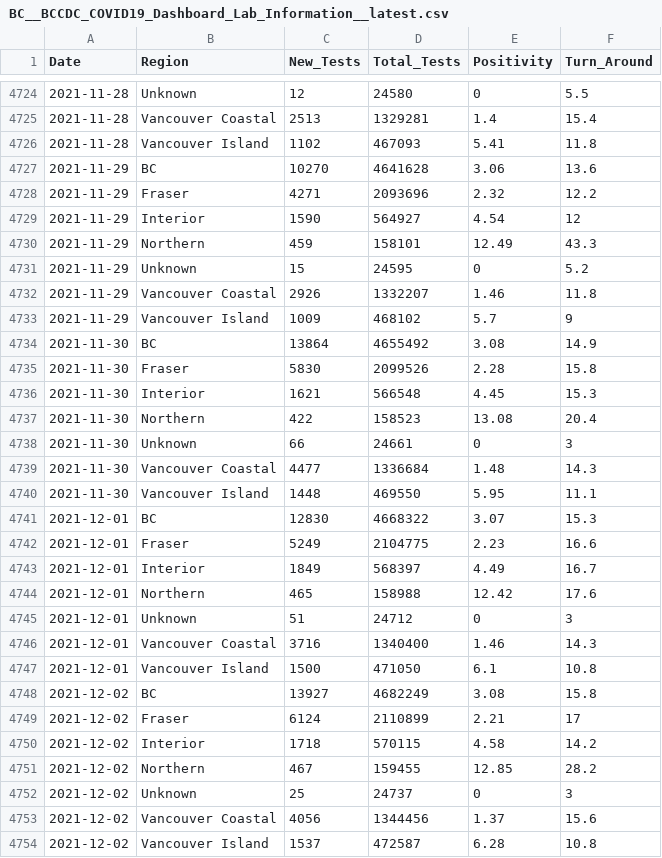
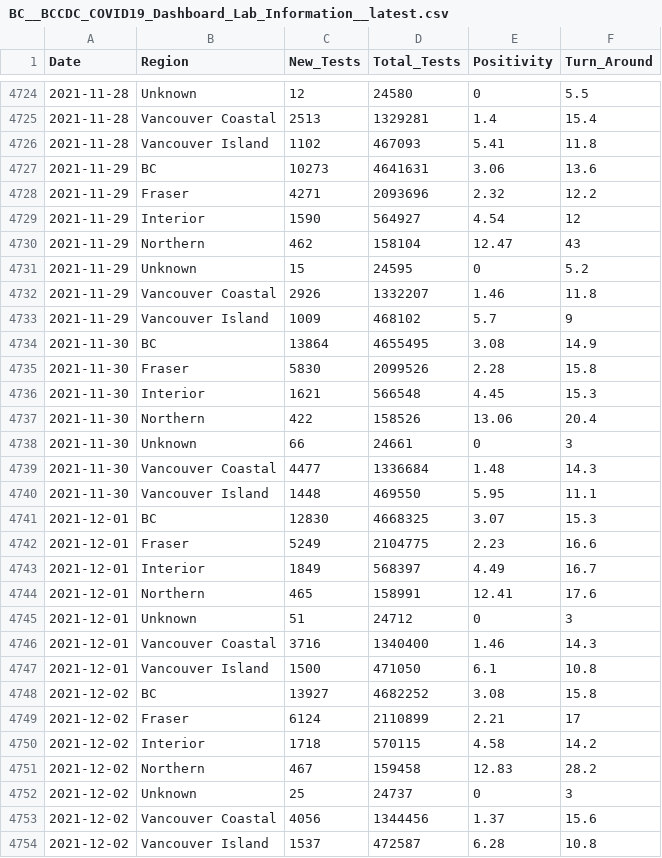
Before and after one commit to dlanger/coronavirus-hc-infobase-archive, a CSV file: BC__BCCDC_COVID19_Dashboard_Lab_Information__latest.csv, drawn as a sheet; only a part is shown, gaps mark what is left out; the diff covers the shown part only.

```diff
--- a/BC__BCCDC_COVID19_Dashboard_Lab_Information__latest.csv
+++ b/BC__BCCDC_COVID19_Dashboard_Lab_Information__latest.csv
@@ -4726,6 +4726,6 @@ Date,Region,New_Tests,Total_Tests,Positivity,Turn_Around
 2021-11-28,Vancouver Island,1102,467093,5.41,11.8
-2021-11-29,BC,10270,4641628,3.06,13.6
+2021-11-29,BC,10273,4641631,3.06,13.6
 2021-11-29,Fraser,4271,2093696,2.32,12.2
 2021-11-29,Interior,1590,564927,4.54,12
-2021-11-29,Northern,459,158101,12.49,43.3
+2021-11-29,Northern,462,158104,12.47,43
 2021-11-29,Unknown,15,24595,0,5.2
@@ -4733,6 +4733,6 @@ Date,Region,New_Tests,Total_Tests,Positivity,Turn_Around
 2021-11-29,Vancouver Island,1009,468102,5.7,9
-2021-11-30,BC,13864,4655492,3.08,14.9
+2021-11-30,BC,13864,4655495,3.08,14.9
 2021-11-30,Fraser,5830,2099526,2.28,15.8
 2021-11-30,Interior,1621,566548,4.45,15.3
-2021-11-30,Northern,422,158523,13.08,20.4
+2021-11-30,Northern,422,158526,13.06,20.4
 2021-11-30,Unknown,66,24661,0,3
@@ -4740,6 +4740,6 @@ Date,Region,New_Tests,Total_Tests,Positivity,Turn_Around
 2021-11-30,Vancouver Island,1448,469550,5.95,11.1
-2021-12-01,BC,12830,4668322,3.07,15.3
+2021-12-01,BC,12830,4668325,3.07,15.3
 2021-12-01,Fraser,5249,2104775,2.23,16.6
 2021-12-01,Interior,1849,568397,4.49,16.7
-2021-12-01,Northern,465,158988,12.42,17.6
+2021-12-01,Northern,465,158991,12.41,17.6
 2021-12-01,Unknown,51,24712,0,3
@@ -4747,6 +4747,6 @@ Date,Region,New_Tests,Total_Tests,Positivity,Turn_Around
 2021-12-01,Vancouver Island,1500,471050,6.1,10.8
-2021-12-02,BC,13927,4682249,3.08,15.8
+2021-12-02,BC,13927,4682252,3.08,15.8
 2021-12-02,Fraser,6124,2110899,2.21,17
 2021-12-02,Interior,1718,570115,4.58,14.2
-2021-12-02,Northern,467,159455,12.85,28.2
+2021-12-02,Northern,467,159458,12.83,28.2
 2021-12-02,Unknown,25,24737,0,3
```
Also changed, not shown: 7 added rows and 78 edited cells elsewhere in this file, 3 other files.
